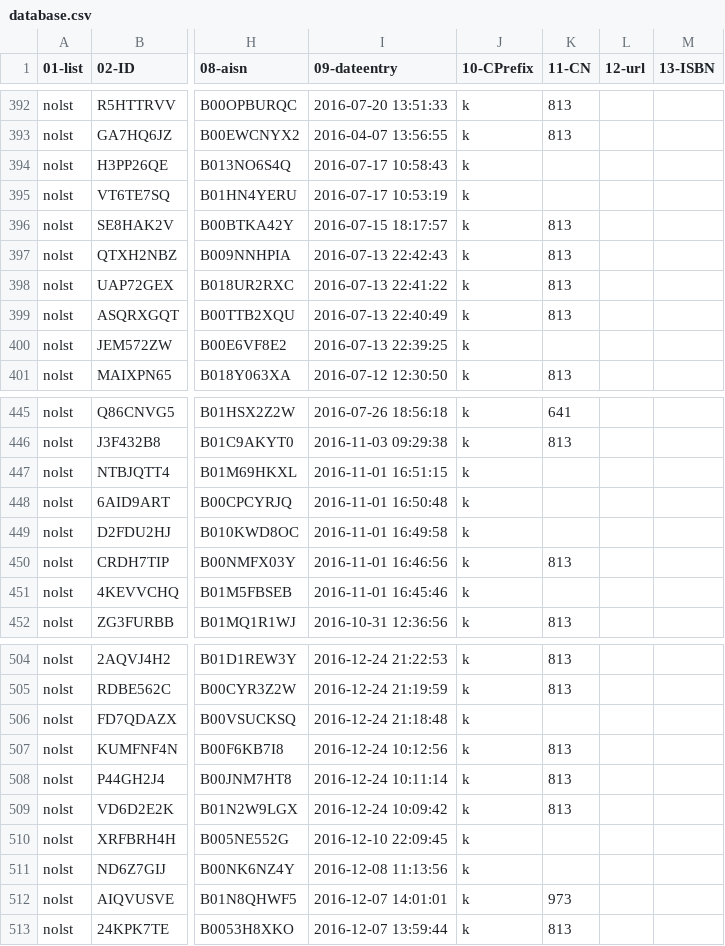
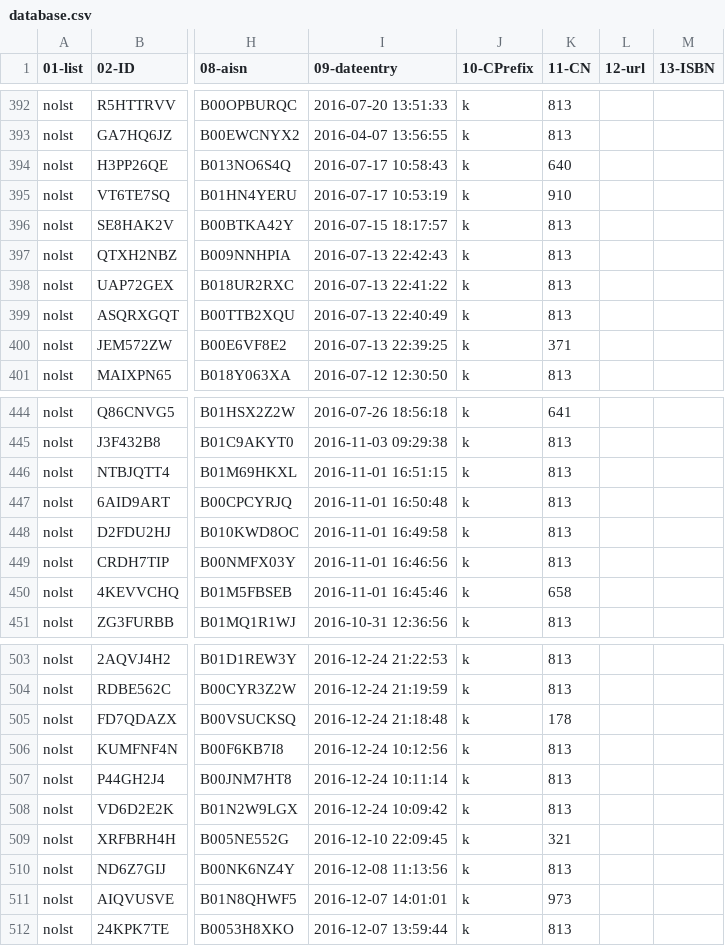
Before and after one commit to justinleetyler/justinleetyler.github.io, a CSV file: database.csv, drawn as a sheet; only a part is shown, gaps mark what is left out; addresses are those after the commit; the diff covers the shown part only; the diff names each change by its address in the sheet, - before the commit and + after, or states it on an @@ line.

```diff
--- a/database.csv
+++ b/database.csv
-K394 (11-CN): (empty)
+K394 (11-CN): 640
-K395 (11-CN): (empty)
+K395 (11-CN): 910
-K400 (11-CN): (empty)
+K400 (11-CN): 371
-K446:K448 (11-CN): (empty)
+K446:K448 (11-CN): 813
-K450 (11-CN): (empty)
+K450 (11-CN): 658
-K505 (11-CN): (empty)
+K505 (11-CN): 178
-K509 (11-CN): (empty)
+K509 (11-CN): 321
-K510 (11-CN): (empty)
+K510 (11-CN): 813
```
Also changed, not shown: 1 removed row and 41 edited cells elsewhere in this file.
